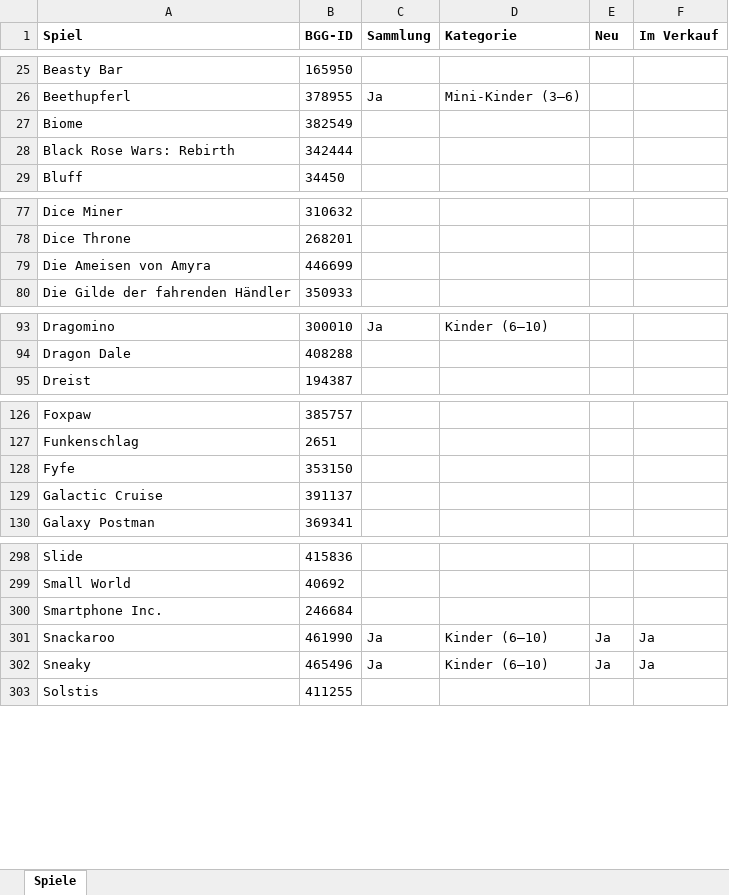
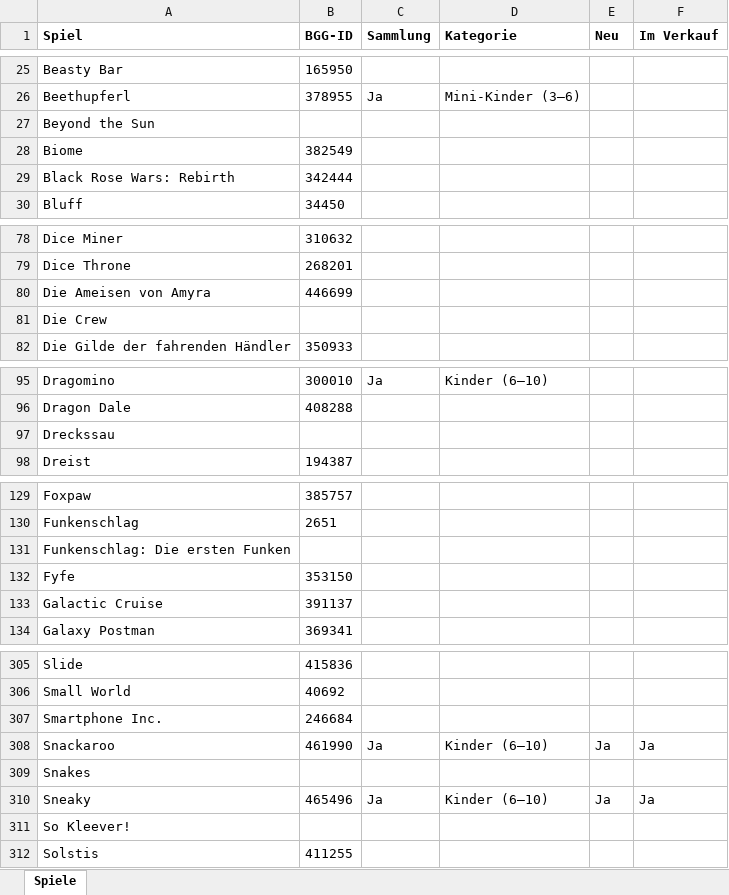
Before and after one commit to BoardgamesBadMuenstereifel/Website_Boardgames_BadMuenstereifel, an Excel workbook: daten/spiele.xlsx, sheet Spiele, drawn as a sheet; only a part is shown, gaps mark what is left out; values as stored, in another font and other column widths than the file's, no borders; the diff covers the shown part only; the diff names each change by its address in the sheet, - before the commit and + after, or states it on an @@ line.

```diff
--- a/daten/spiele.xlsx (sheet Spiele)
+++ b/daten/spiele.xlsx (sheet Spiele)
+row 27: Beyond the Sun
+row 81: Die Crew
+row 97: Dreckssau
+row 131: Funkenschlag: Die ersten Funken
+row 309: Snakes
+row 311: So Kleever!
```
Also changed, not shown: 4 added rows elsewhere in this sheet, daten/partien.xlsx.
